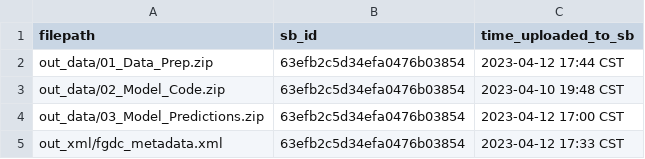
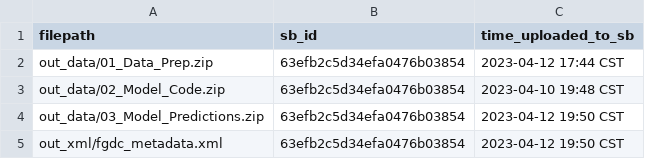
Before and after one commit to USGS-R/drb-gw-hw-model-data-release, a CSV file: log/sb_posted_files.csv, drawn as a sheet.

```diff
--- a/log/sb_posted_files.csv
+++ b/log/sb_posted_files.csv
@@ -3,3 +3,3 @@ out_data/01_Data_Prep.zip,63efb2c5d34efa0476b03854,2023-04-12 17:44 CST
 out_data/02_Model_Code.zip,63efb2c5d34efa0476b03854,2023-04-10 19:48 CST
-out_data/03_Model_Predictions.zip,63efb2c5d34efa0476b03854,2023-04-12 17:00 CST
-out_xml/fgdc_metadata.xml,63efb2c5d34efa0476b03854,2023-04-12 17:33 CST
+out_data/03_Model_Predictions.zip,63efb2c5d34efa0476b03854,2023-04-12 19:50 CST
+out_xml/fgdc_metadata.xml,63efb2c5d34efa0476b03854,2023-04-12 19:50 CST
```
Also changed, not shown: 1 other file.
